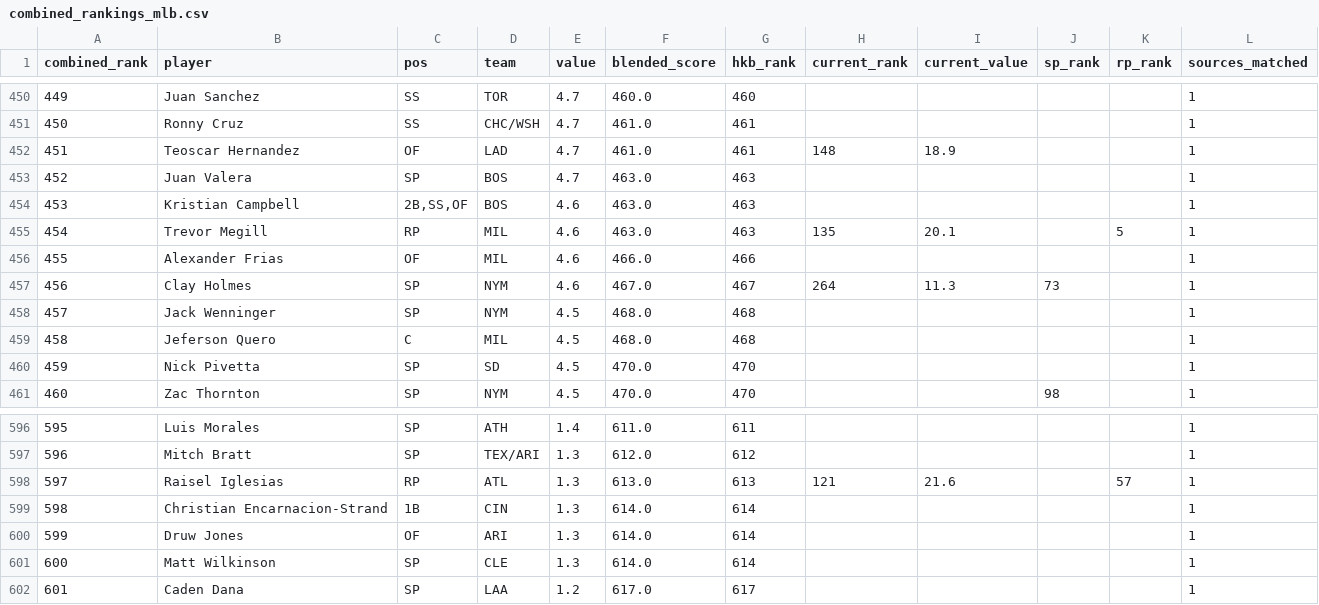
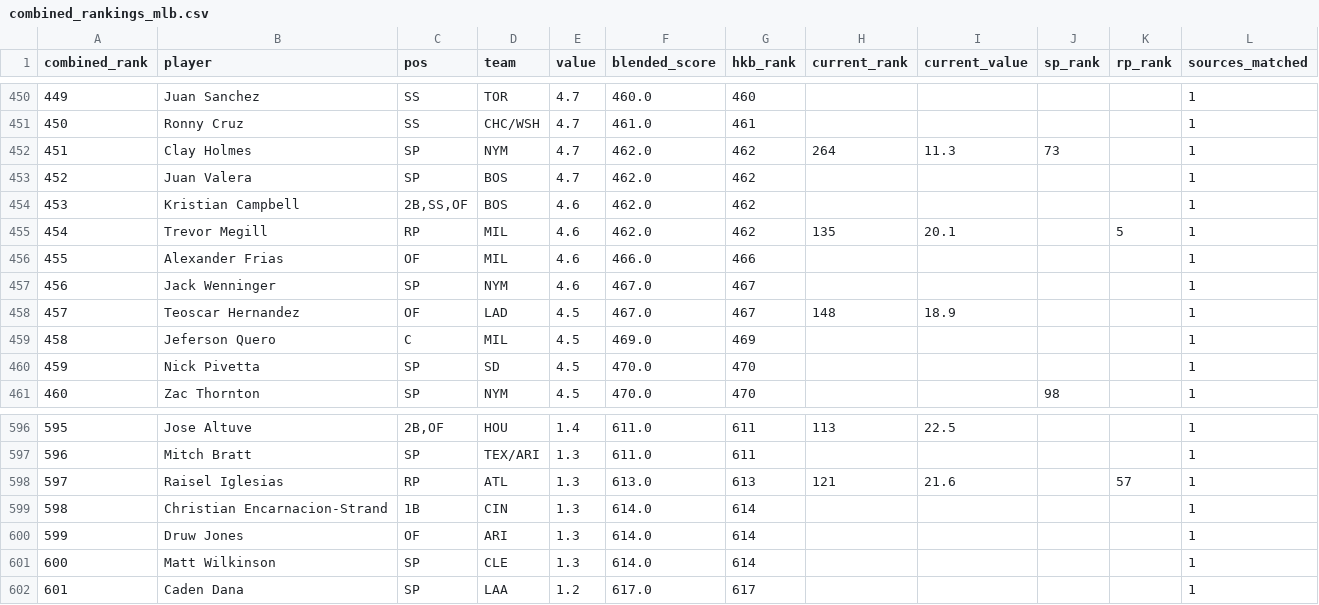
Before and after one commit to kyeill/dynasty, a CSV file: output/combined_rankings_mlb.csv, drawn as a sheet; only a part is shown, gaps mark what is left out; the diff covers the shown part only.

```diff
--- a/output/combined_rankings_mlb.csv
+++ b/output/combined_rankings_mlb.csv
@@ -451,10 +451,10 @@
 450,Ronny Cruz,SS,CHC/WSH,4.7,461.0,461,,,,,1
-451,Teoscar Hernandez,OF,LAD,4.7,461.0,461,148,18.9,,,1
-452,Juan Valera,SP,BOS,4.7,463.0,463,,,,,1
-453,Kristian Campbell,"2B,SS,OF",BOS,4.6,463.0,463,,,,,1
-454,Trevor Megill,RP,MIL,4.6,463.0,463,135,20.1,,5,1
+451,Clay Holmes,SP,NYM,4.7,462.0,462,264,11.3,73,,1
+452,Juan Valera,SP,BOS,4.7,462.0,462,,,,,1
+453,Kristian Campbell,"2B,SS,OF",BOS,4.6,462.0,462,,,,,1
+454,Trevor Megill,RP,MIL,4.6,462.0,462,135,20.1,,5,1
 455,Alexander Frias,OF,MIL,4.6,466.0,466,,,,,1
-456,Clay Holmes,SP,NYM,4.6,467.0,467,264,11.3,73,,1
-457,Jack Wenninger,SP,NYM,4.5,468.0,468,,,,,1
-458,Jeferson Quero,C,MIL,4.5,468.0,468,,,,,1
+456,Jack Wenninger,SP,NYM,4.6,467.0,467,,,,,1
+457,Teoscar Hernandez,OF,LAD,4.5,467.0,467,148,18.9,,,1
+458,Jeferson Quero,C,MIL,4.5,469.0,469,,,,,1
 459,Nick Pivetta,SP,SD,4.5,470.0,470,,,,,1
@@ -596,3 +596,3 @@
-595,Luis Morales,SP,ATH,1.4,611.0,611,,,,,1
-596,Mitch Bratt,SP,TEX/ARI,1.3,612.0,612,,,,,1
+595,Jose Altuve,"2B,OF",HOU,1.4,611.0,611,113,22.5,,,1
+596,Mitch Bratt,SP,TEX/ARI,1.3,611.0,611,,,,,1
 597,Raisel Iglesias,RP,ATL,1.3,613.0,613,121,21.6,,57,1
```
Also changed, not shown: 102 edited cells elsewhere in this file, output/combined_rankings_nfl.csv, output/unmatched_mlb.csv.
